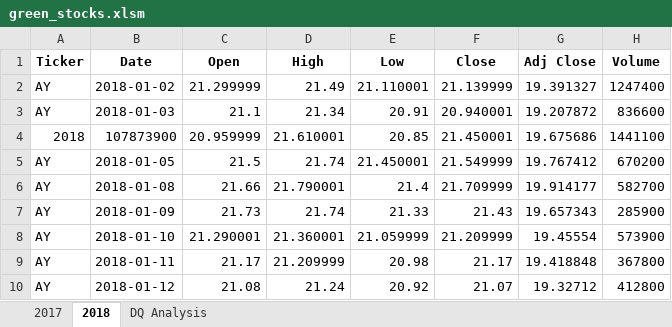
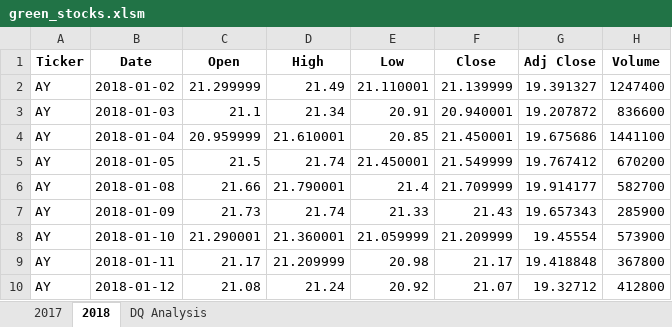
Before and after one commit to francisreytp/stock-analysis, an Excel workbook: green_stocks.xlsm, sheet 2018, drawn as a sheet; only a part is shown; values as stored, in another font and other column widths than the file's, no borders; the diff names each change by its address in the sheet, - before the commit and + after, or states it on an @@ line.

Commit message:
Add files via upload

```diff
--- a/green_stocks.xlsm (sheet 2018)
+++ b/green_stocks.xlsm (sheet 2018)
-A4 (Ticker): 2018
+A4 (Ticker): AY
-B4 (Date): 107873900
+B4 (Date): 2018-01-04
```
